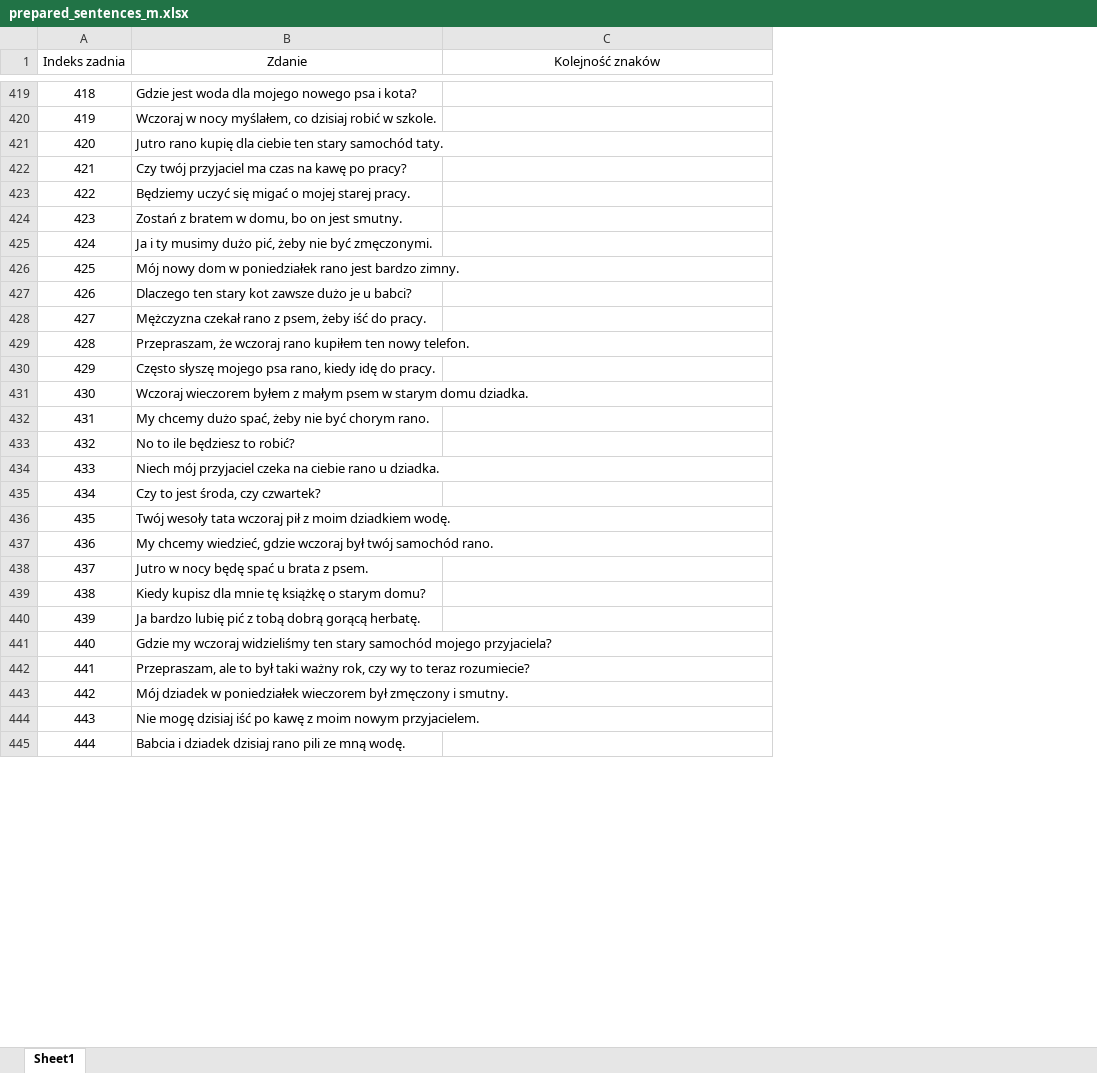
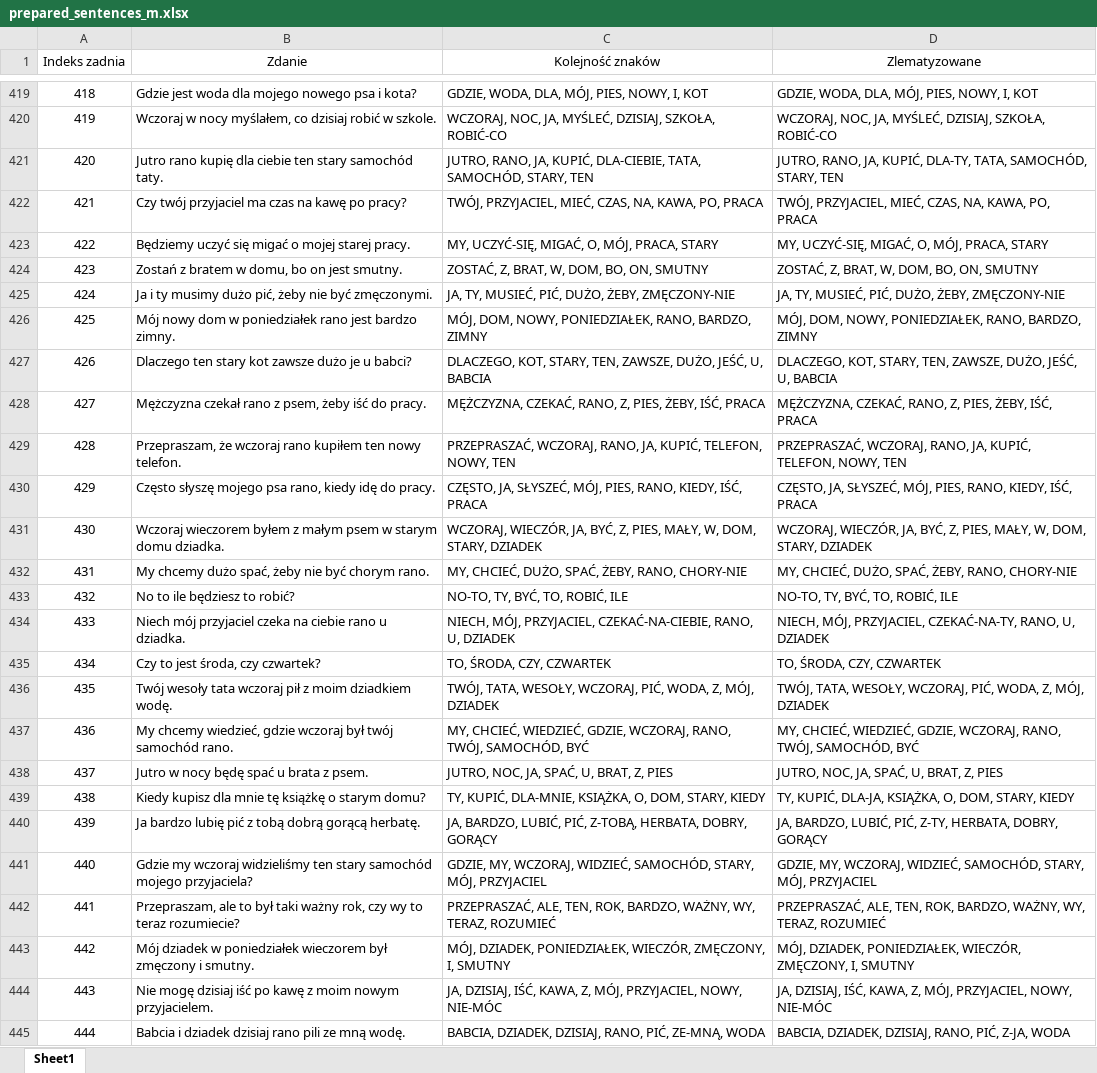
Before and after one commit to PJMatch/Dataset, an Excel workbook: Sentences/prepared_sentences_m.xlsx, sheet Sheet1, drawn as a sheet; only a part is shown, gaps mark what is left out; values as stored, in another font and other column widths than the file's, no borders; the diff covers the shown part only; the diff names each change by its address in the sheet, - before the commit and + after, or states it on an @@ line.

```diff
--- a/Sentences/prepared_sentences_m.xlsx (sheet Sheet1)
+++ b/Sentences/prepared_sentences_m.xlsx (sheet Sheet1)
+column D (Zlematyzowane), rows 419-445: GDZIE, WODA, DLA, MÓJ, PIES, NOWY, I, KOT | WCZORAJ, NOC, JA, MYŚLEĆ, DZISIAJ, SZKOŁA, ROBIĆ-CO | JUTRO, RANO, JA, KUPIĆ, DLA-TY, TATA, SAMOCHÓD, STARY, TEN | TWÓJ, PRZYJACIEL, MIEĆ, CZAS, NA, KAWA, PO, PRACA | MY, UCZYĆ-SIĘ, MIGAĆ, O, MÓJ, PRACA, STARY | ZOSTAĆ, Z, BRAT, W, DOM, BO, ON, SMUTNY | JA, TY, MUSIEĆ, PIĆ, DUŻO, ŻEBY, ZMĘCZONY-NIE | MÓJ, DOM, NOWY, PONIEDZIAŁEK, RANO, BARDZO, ZIMNY | DLACZEGO, KOT, STARY, TEN, ZAWSZE, DUŻO, JEŚĆ, U, BABCIA | MĘŻCZYZNA, CZEKAĆ, RANO, Z, PIES, ŻEBY, IŚĆ, PRACA | PRZEPRASZAĆ, WCZORAJ, RANO, JA, KUPIĆ, TELEFON, NOWY, TEN | CZĘSTO, JA, SŁYSZEĆ, MÓJ, PIES, RANO, KIEDY, IŚĆ, PRACA | WCZORAJ, WIECZÓR, JA, BYĆ, Z, PIES, MAŁY, W, DOM, STARY, DZIADEK | MY, CHCIEĆ, DUŻO, SPAĆ, ŻEBY, RANO, CHORY-NIE | NO-TO, TY, BYĆ, TO, ROBIĆ, ILE | NIECH, MÓJ, PRZYJACIEL, CZEKAĆ-NA-TY, RANO, U, DZIADEK | TO, ŚRODA, CZY, CZWARTEK | TWÓJ, TATA, WESOŁY, WCZORAJ, PIĆ, WODA, Z, MÓJ, DZIADEK | MY, CHCIEĆ, WIEDZIEĆ, GDZIE, WCZORAJ, RANO, TWÓJ, SAMOCHÓD, BYĆ | JUTRO, NOC, JA, SPAĆ, U, BRAT, Z, PIES | TY, KUPIĆ, DLA-JA, KSIĄŻKA, O, DOM, STARY, KIEDY | JA, BARDZO, LUBIĆ, PIĆ, Z-TY, HERBATA, DOBRY, GORĄCY | GDZIE, MY, WCZORAJ, WIDZIEĆ, SAMOCHÓD, STARY, MÓJ, PRZYJACIEL | PRZEPRASZAĆ, ALE, TEN, ROK, BARDZO, WAŻNY, WY, TERAZ, ROZUMIEĆ | MÓJ, DZIADEK, PONIEDZIAŁEK, WIECZÓR, ZMĘCZONY, I, SMUTNY | JA, DZISIAJ, IŚĆ, KAWA, Z, MÓJ, PRZYJACIEL, NOWY, NIE-MÓC | BABCIA, DZIADEK, DZISIAJ, RANO, PIĆ, Z-JA, WODA
-C419 (Kolejność znaków): (empty)
+C419 (Kolejność znaków): GDZIE, WODA, DLA, MÓJ, PIES, NOWY, I, KOT
-C420 (Kolejność znaków): (empty)
+C420 (Kolejność znaków): WCZORAJ, NOC, JA, MYŚLEĆ, DZISIAJ, SZKOŁA, ROBIĆ-CO
-C421 (Kolejność znaków): (empty)
+C421 (Kolejność znaków): JUTRO, RANO, JA, KUPIĆ, DLA-CIEBIE, TATA, SAMOCHÓD, STARY, TEN
-C422 (Kolejność znaków): (empty)
+C422 (Kolejność znaków): TWÓJ, PRZYJACIEL, MIEĆ, CZAS, NA, KAWA, PO, PRACA
-C423 (Kolejność znaków): (empty)
+C423 (Kolejność znaków): MY, UCZYĆ-SIĘ, MIGAĆ, O, MÓJ, PRACA, STARY
-C424 (Kolejność znaków): (empty)
+C424 (Kolejność znaków): ZOSTAĆ, Z, BRAT, W, DOM, BO, ON, SMUTNY
-C425 (Kolejność znaków): (empty)
+C425 (Kolejność znaków): JA, TY, MUSIEĆ, PIĆ, DUŻO, ŻEBY, ZMĘCZONY-NIE
-C426 (Kolejność znaków): (empty)
+C426 (Kolejność znaków): MÓJ, DOM, NOWY, PONIEDZIAŁEK, RANO, BARDZO, ZIMNY
-C427 (Kolejność znaków): (empty)
+C427 (Kolejność znaków): DLACZEGO, KOT, STARY, TEN, ZAWSZE, DUŻO, JEŚĆ, U, BABCIA
-C428 (Kolejność znaków): (empty)
+C428 (Kolejność znaków): MĘŻCZYZNA, CZEKAĆ, RANO, Z, PIES, ŻEBY, IŚĆ, PRACA
-C429 (Kolejność znaków): (empty)
+C429 (Kolejność znaków): PRZEPRASZAĆ, WCZORAJ, RANO, JA, KUPIĆ, TELEFON, NOWY, TEN
-C430 (Kolejność znaków): (empty)
+C430 (Kolejność znaków): CZĘSTO, JA, SŁYSZEĆ, MÓJ, PIES, RANO, KIEDY, IŚĆ, PRACA
-C431 (Kolejność znaków): (empty)
+C431 (Kolejność znaków): WCZORAJ, WIECZÓR, JA, BYĆ, Z, PIES, MAŁY, W, DOM, STARY, DZIADEK
-C432 (Kolejność znaków): (empty)
+C432 (Kolejność znaków): MY, CHCIEĆ, DUŻO, SPAĆ, ŻEBY, RANO, CHORY-NIE
-C433 (Kolejność znaków): (empty)
+C433 (Kolejność znaków): NO-TO, TY, BYĆ, TO, ROBIĆ, ILE
-C434 (Kolejność znaków): (empty)
+C434 (Kolejność znaków): NIECH, MÓJ, PRZYJACIEL, CZEKAĆ-NA-CIEBIE, RANO, U, DZIADEK
-C435 (Kolejność znaków): (empty)
+C435 (Kolejność znaków): TO, ŚRODA, CZY, CZWARTEK
-C436 (Kolejność znaków): (empty)
+C436 (Kolejność znaków): TWÓJ, TATA, WESOŁY, WCZORAJ, PIĆ, WODA, Z, MÓJ, DZIADEK
-C437 (Kolejność znaków): (empty)
+C437 (Kolejność znaków): MY, CHCIEĆ, WIEDZIEĆ, GDZIE, WCZORAJ, RANO, TWÓJ, SAMOCHÓD, BYĆ
-C438 (Kolejność znaków): (empty)
+C438 (Kolejność znaków): JUTRO, NOC, JA, SPAĆ, U, BRAT, Z, PIES
-C439 (Kolejność znaków): (empty)
+C439 (Kolejność znaków): TY, KUPIĆ, DLA-MNIE, KSIĄŻKA, O, DOM, STARY, KIEDY
-C440 (Kolejność znaków): (empty)
+C440 (Kolejność znaków): JA, BARDZO, LUBIĆ, PIĆ, Z-TOBĄ, HERBATA, DOBRY, GORĄCY
-C441 (Kolejność znaków): (empty)
+C441 (Kolejność znaków): GDZIE, MY, WCZORAJ, WIDZIEĆ, SAMOCHÓD, STARY, MÓJ, PRZYJACIEL
-C442 (Kolejność znaków): (empty)
+C442 (Kolejność znaków): PRZEPRASZAĆ, ALE, TEN, ROK, BARDZO, WAŻNY, WY, TERAZ, ROZUMIEĆ
-C443 (Kolejność znaków): (empty)
+C443 (Kolejność znaków): MÓJ, DZIADEK, PONIEDZIAŁEK, WIECZÓR, ZMĘCZONY, I, SMUTNY
-C444 (Kolejność znaków): (empty)
+C444 (Kolejność znaków): JA, DZISIAJ, IŚĆ, KAWA, Z, MÓJ, PRZYJACIEL, NOWY, NIE-MÓC
-C445 (Kolejność znaków): (empty)
+C445 (Kolejność znaków): BABCIA, DZIADEK, DZISIAJ, RANO, PIĆ, ZE-MNĄ, WODA
```
Also changed, not shown: 87 edited cells elsewhere in this sheet, Sentences/word_pool.xlsx.
